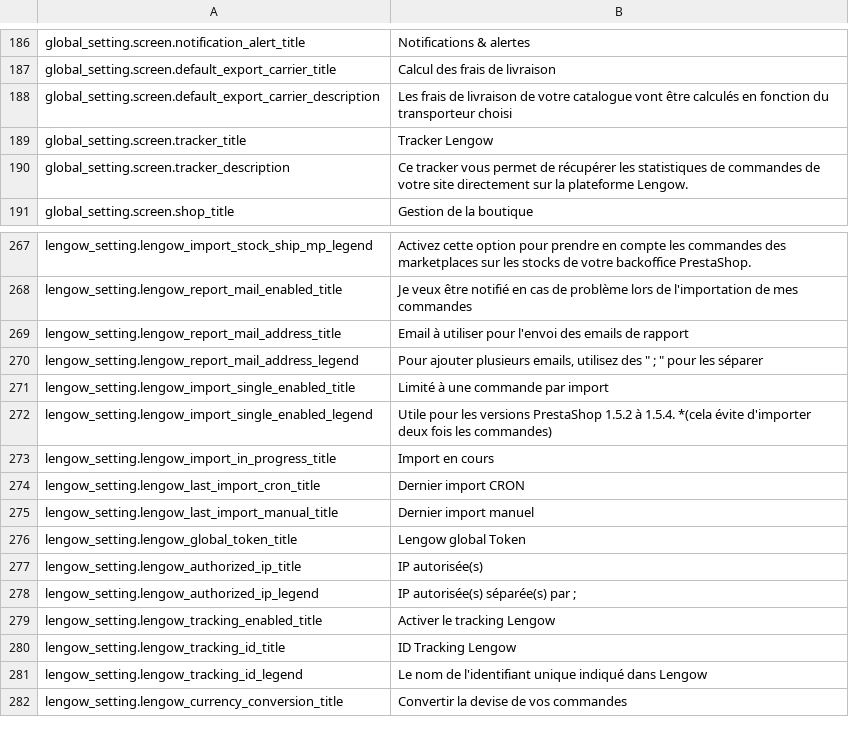
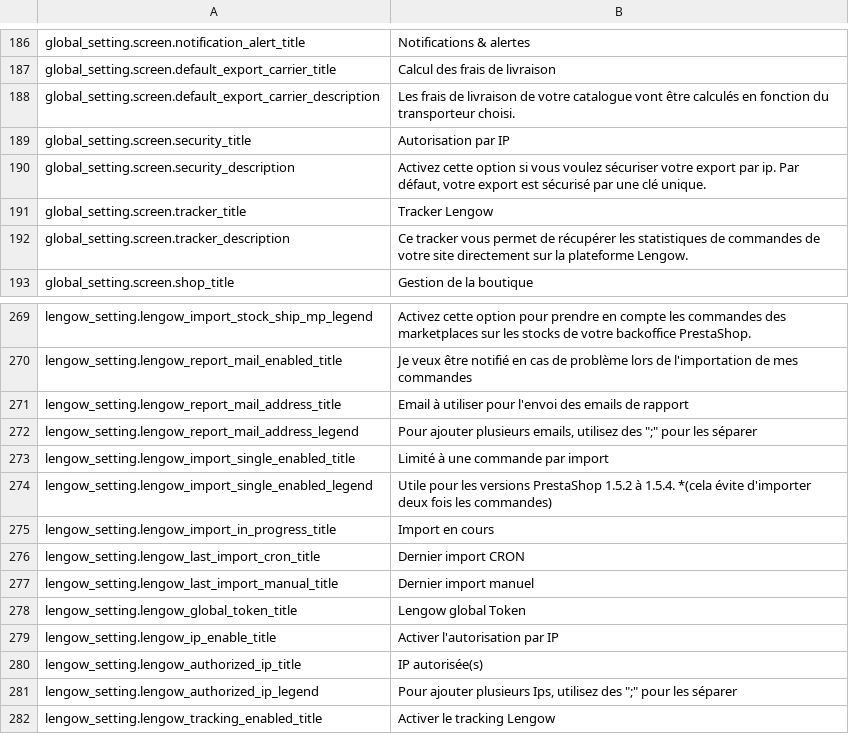
Before and after one commit to lengow/plugin-prestashop, a CSV file: translations/fr.csv, drawn as a sheet; only a part is shown, gaps mark what is left out; the shorter side is filled out with more unchanged rows.

```diff
--- a/translations/fr.csv
+++ b/translations/fr.csv
@@ -187,3 +187,5 @@ global_setting.screen.notification_alert_title|Notifications & alertes
 global_setting.screen.default_export_carrier_title|Calcul des frais de livraison
-global_setting.screen.default_export_carrier_description|Les frais de livraison de votre catalogue vont être calculés en fonction du transporteur choisi
+global_setting.screen.default_export_carrier_description|Les frais de livraison de votre catalogue vont être calculés en fonction du transporteur choisi.
+global_setting.screen.security_title|Autorisation par IP
+global_setting.screen.security_description|Activez cette option si vous voulez sécuriser votre export par ip. Par défaut, votre export est sécurisé par une clé unique.
 global_setting.screen.tracker_title|Tracker Lengow
@@ -269,3 +271,3 @@ lengow_setting.lengow_report_mail_enabled_title|Je veux être notifié en cas de
 lengow_setting.lengow_report_mail_address_title|Email à utiliser pour l'envoi des emails de rapport
-lengow_setting.lengow_report_mail_address_legend|Pour ajouter plusieurs emails, utilisez des " ; " pour les séparer
+lengow_setting.lengow_report_mail_address_legend|Pour ajouter plusieurs emails, utilisez des ";" pour les séparer
 lengow_setting.lengow_import_single_enabled_title|Limité à une commande par import
@@ -276,4 +278,5 @@ lengow_setting.lengow_last_import_manual_title|Dernier import manuel
 lengow_setting.lengow_global_token_title|Lengow global Token
+lengow_setting.lengow_ip_enable_title|Activer l'autorisation par IP
 lengow_setting.lengow_authorized_ip_title|IP autorisée(s)
-lengow_setting.lengow_authorized_ip_legend|IP autorisée(s) séparée(s) par ;
+lengow_setting.lengow_authorized_ip_legend|Pour ajouter plusieurs Ips, utilisez des ";" pour les séparer
 lengow_setting.lengow_tracking_enabled_title|Activer le tracking Lengow
```
Also changed, not shown: toolbox/checkmd5.csv, translations/en.csv, 46 other files.
